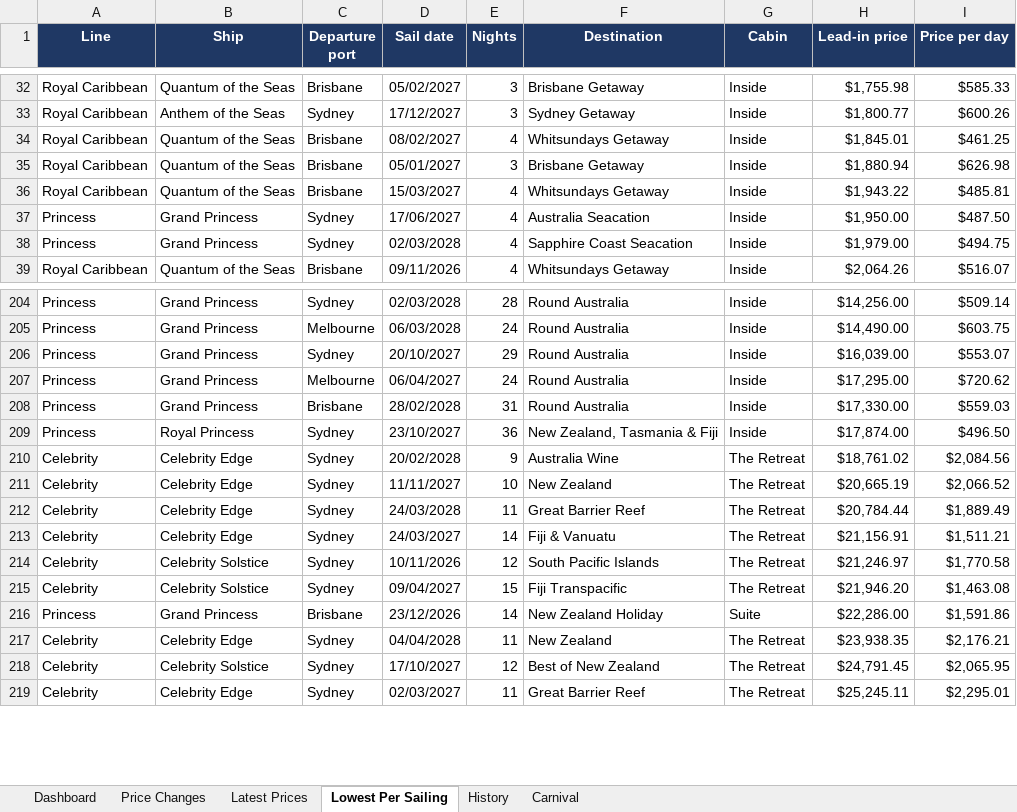
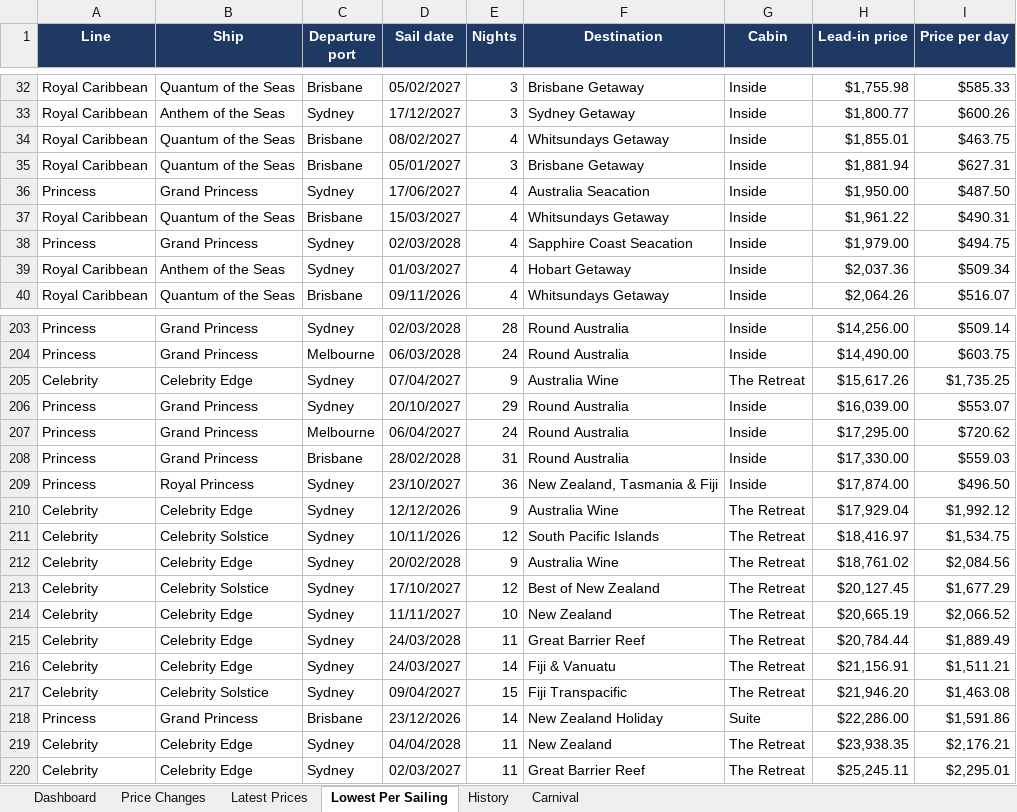
Before and after one commit to dj196612/CruiseFinder, an Excel workbook: Cruise_Fares_Latest.xlsx, sheet Lowest Per Sailing, drawn as a sheet; only a part is shown, gaps mark what is left out; values as stored, in another font and other column widths than the file's, no borders; removed rows and columns are numbered as before the commit, all else as after; the diff covers the shown part only; the diff names each change by its address in the sheet, - before the commit and + after, or states it on an @@ line.

```diff
--- a/Cruise_Fares_Latest.xlsx (sheet Lowest Per Sailing)
+++ b/Cruise_Fares_Latest.xlsx (sheet Lowest Per Sailing)
-H34 (Lead-in price): $1,845.01
+H34 (Lead-in price): $1,855.01
-I34 (Price per day): $461.25
+I34 (Price per day): $463.75
-H35 (Lead-in price): $1,880.94
+H35 (Lead-in price): $1,881.94
-I35 (Price per day): $626.98
+I35 (Price per day): $627.31
-row 36: Royal Caribbean | Quantum of the Seas | Brisbane | 15/03/2027 | 4 | Whitsundays Getaway | Inside | $1,943.22 | $485.81
+row 37: Royal Caribbean | Quantum of the Seas | Brisbane | 15/03/2027 | 4 | Whitsundays Getaway | Inside | $1,961.22 | $490.31
+row 39: Royal Caribbean | Anthem of the Seas | Sydney | 01/03/2027 | 4 | Hobart Getaway | Inside | $2,037.36 | $509.34
+row 205: Celebrity | Celebrity Edge | Sydney | 07/04/2027 | 9 | Australia Wine | The Retreat | $15,617.26 | $1,735.25
+row 210: Celebrity | Celebrity Edge | Sydney | 12/12/2026 | 9 | Australia Wine | The Retreat | $17,929.04 | $1,992.12
+row 211: Celebrity | Celebrity Solstice | Sydney | 10/11/2026 | 12 | South Pacific Islands | The Retreat | $18,416.97 | $1,534.75
+row 213: Celebrity | Celebrity Solstice | Sydney | 17/10/2027 | 12 | Best of New Zealand | The Retreat | $20,127.45 | $1,677.29
-row 214: Celebrity | Celebrity Solstice | Sydney | 10/11/2026 | 12 | South Pacific Islands | The Retreat | $21,246.97 | $1,770.58
-row 218: Celebrity | Celebrity Solstice | Sydney | 17/10/2027 | 12 | Best of New Zealand | The Retreat | $24,791.45 | $2,065.95
```
Also changed, not shown: 8 added rows, 11 removed rows and 10 edited cells elsewhere in this sheet, sheet Latest Prices, sheet History, sheet Price Changes, sheet Carnival, sheet Dashboard, 2 other files.
